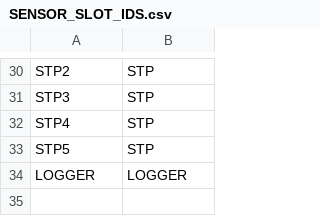
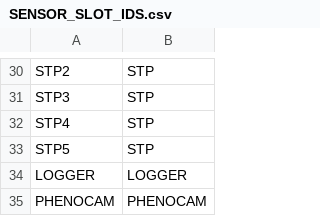
Before and after one commit to NERC-CEH/fdri-ontology, a CSV file: sample_data/src/SENSOR_SLOT_IDS.csv, drawn as a sheet; only a part is shown, gaps mark what is left out; the diff names each change by its address in the sheet, - before the commit and + after, or states it on an @@ line.

```diff
--- a/sample_data/src/SENSOR_SLOT_IDS.csv
+++ b/sample_data/src/SENSOR_SLOT_IDS.csv
+row 35: PHENOCAM | PHENOCAM
```
Also changed, not shown: sample_data/src/PARAMETERS_IDS.csv, sample_data/src/STATISTICS.csv, 2 other files.
